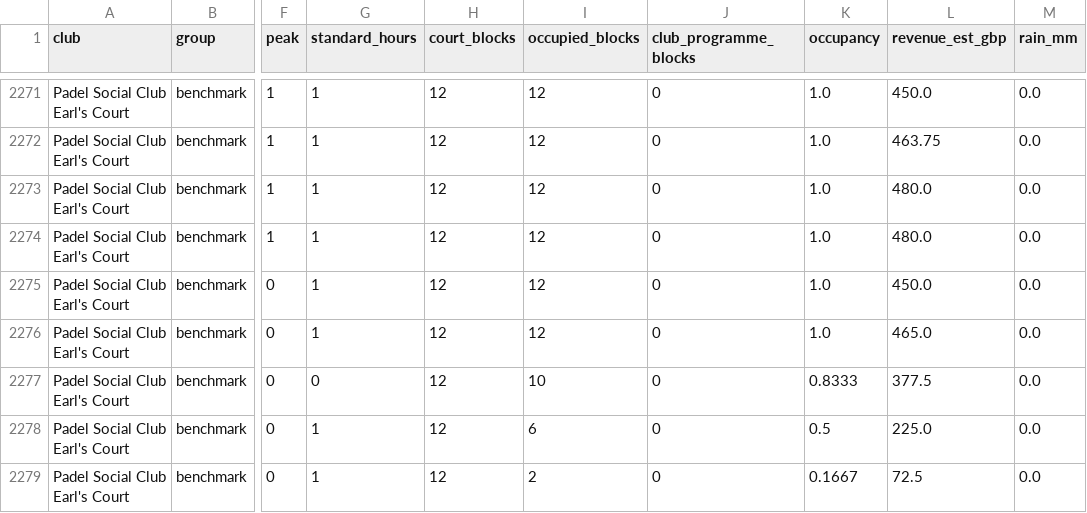
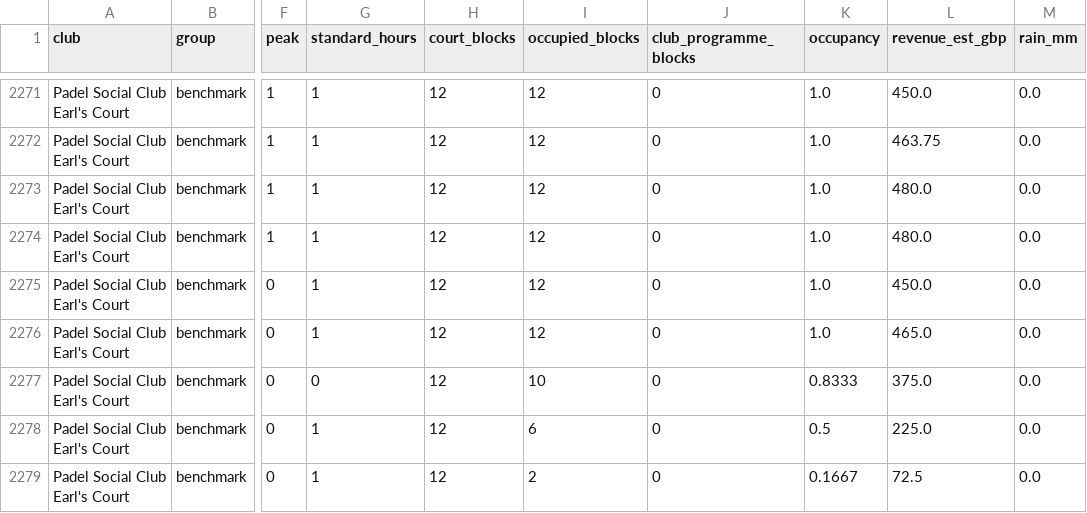
Before and after one commit to NP9-star/KP-Comp-Tracker, a CSV file: docs/data/hourly.csv, drawn as a sheet; only a part is shown, gaps mark what is left out; the diff names each change by its address in the sheet, - before the commit and + after, or states it on an @@ line.

```diff
--- a/docs/data/hourly.csv
+++ b/docs/data/hourly.csv
-L2277 (revenue_est_gbp): 377.5
+L2277 (revenue_est_gbp): 375.0
```
Also changed, not shown: docs/data/activities.csv, docs/data/daily.csv, 29 other files.
